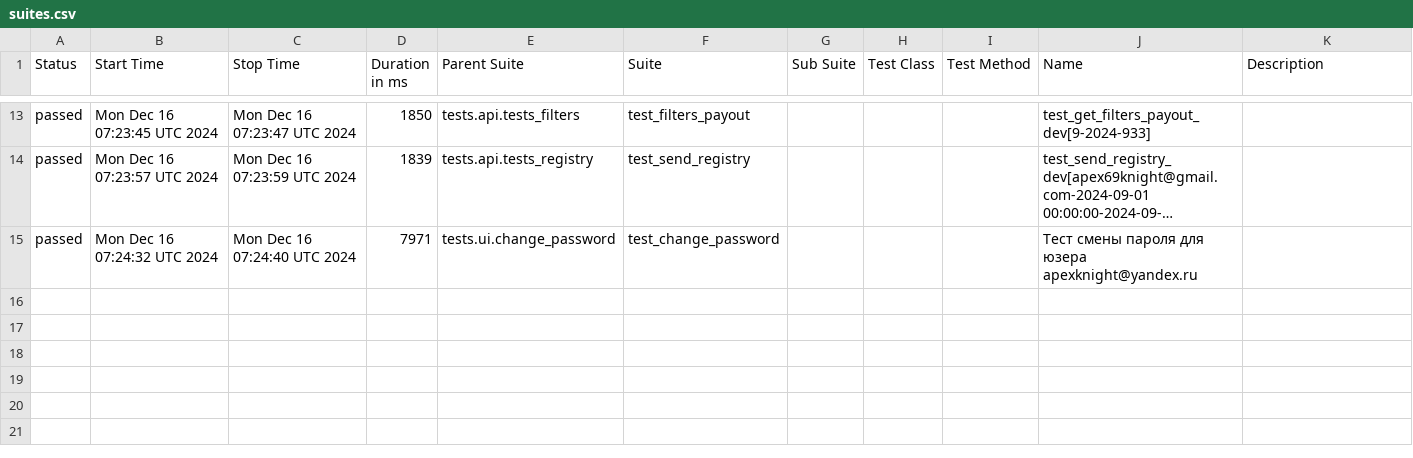
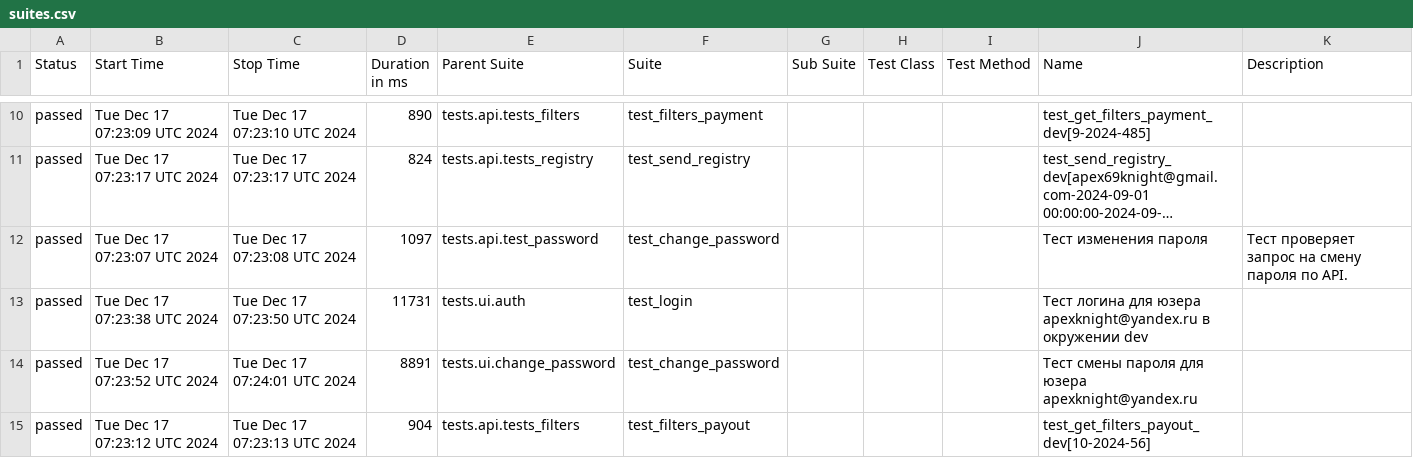
Before and after one commit to VadimZhuckow/allure_report, a CSV file: data/suites.csv, drawn as a sheet; only a part is shown, gaps mark what is left out; long unchanged cells end in …; addresses are those after the commit; the diff covers the shown part only; the diff names each change by its address in the sheet, - before the commit and + after, or states it on an @@ line.

```diff
--- a/data/suites.csv
+++ b/data/suites.csv
-B10 (Start Time): Mon Dec 16 07:23:45 UTC 2024
+B10 (Start Time): Tue Dec 17 07:23:09 UTC 2024
-C10 (Stop Time): Mon Dec 16 07:23:47 UTC 2024
+C10 (Stop Time): Tue Dec 17 07:23:10 UTC 2024
-D10 (Duration in ms): 1850
+D10 (Duration in ms): 890
-F10 (Suite): test_filters_payout
+F10 (Suite): test_filters_payment
-J10 (Name): test_get_filters_payout_dev[9-2024-933]
+J10 (Name): test_get_filters_payment_dev[9-2024-485]
-B11 (Start Time): Mon Dec 16 07:23:57 UTC 2024
+B11 (Start Time): Tue Dec 17 07:23:17 UTC 2024
-C11 (Stop Time): Mon Dec 16 07:23:59 UTC 2024
+C11 (Stop Time): Tue Dec 17 07:23:17 UTC 2024
-D11 (Duration in ms): 1839
+D11 (Duration in ms): 824
+row 12: passed | Tue Dec 17 07:23:07 UTC 2024 | Tue Dec 17 07:23:08 UTC 2024 | 1097 | tests.api.test_password | test_change_password |  |  |  | Тест изменения пароля | Тест проверяет запрос на смену пароля по API.
+row 13: passed | Tue Dec 17 07:23:38 UTC 2024 | Tue Dec 17 07:23:50 UTC 2024 | 11731 | tests.ui.auth | test_login |  |  |  | Тест логина для юзера apexknight@yandex.ru в окружении dev
-B14 (Start Time): Mon Dec 16 07:24:32 UTC 2024
+B14 (Start Time): Tue Dec 17 07:23:52 UTC 2024
-C14 (Stop Time): Mon Dec 16 07:24:40 UTC 2024
+C14 (Stop Time): Tue Dec 17 07:24:01 UTC 2024
-D14 (Duration in ms): 7971
+D14 (Duration in ms): 8891
+row 15: passed | Tue Dec 17 07:23:12 UTC 2024 | Tue Dec 17 07:23:13 UTC 2024 | 904 | tests.api.tests_filters | test_filters_payout |  |  |  | test_get_filters_payout_dev[10-2024-56]
```
Also changed, not shown: 2 added rows, 5 removed rows and 22 edited cells elsewhere in this file, 35 other files.
